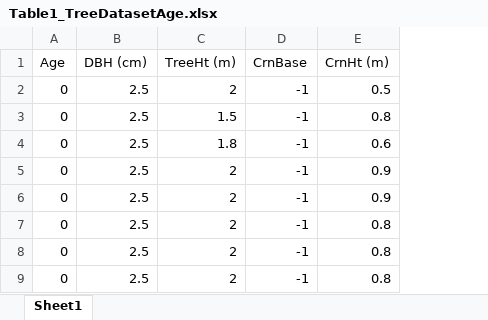
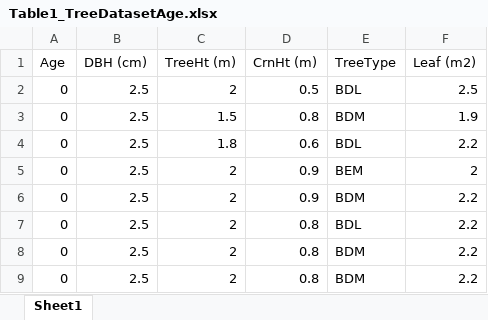
Before and after one commit to Jason-Ying/Birdy-MathModelling, an Excel workbook: 20220218_MCM_2022/Notes/Table1_TreeDatasetAge.xlsx, sheet Sheet1, drawn as a sheet; only a part is shown; values as stored, in another font and other column widths than the file's, no borders; removed rows and columns are numbered as before the commit, all else as after; the diff names each change by its address in the sheet, - before the commit and + after, or states it on an @@ line.

```diff
--- a/20220218_MCM_2022/Notes/Table1_TreeDatasetAge.xlsx (sheet Sheet1)
+++ b/20220218_MCM_2022/Notes/Table1_TreeDatasetAge.xlsx (sheet Sheet1)
-column D (CrnBase), rows 2-9: all -1
+column E (TreeType), rows 2-9: BDL | BDM | BDL | BEM | BDM | BDL | BDM | BDM
+column F (Leaf (m2)), rows 2-9: 2.5 | 1.9 | 2.2 | 2 | 2.2 | 2.2 | 2.2 | 2.2
```
Also changed, not shown: 8 other files.
